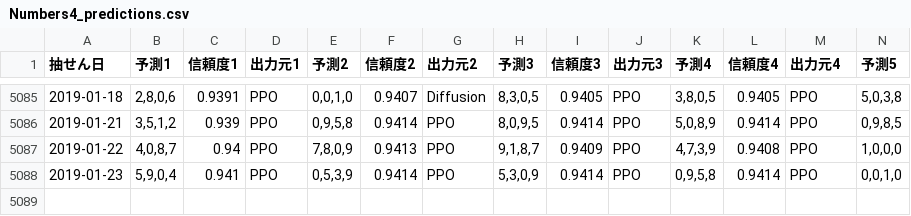
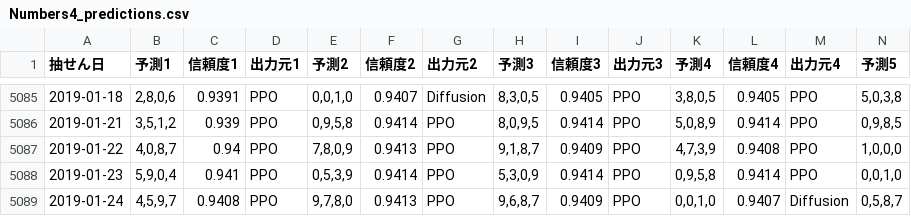
Before and after one commit to Joker7822/num4, a CSV file: Numbers4_predictions.csv, drawn as a sheet; only a part is shown, gaps mark what is left out; rows hold the shown columns only; the diff names each change by its address in the sheet, - before the commit and + after, or states it on an @@ line.

```diff
--- a/Numbers4_predictions.csv
+++ b/Numbers4_predictions.csv
+row 5089: 2019-01-24 | 4,5,9,7 | 0.9408 | PPO | 9,7,8,0 | 0.9413 | PPO | 9,6,8,7 | 0.9409 | PPO | 0,0,1,0 | 0.9407 | Diffusion | 0,5,8,7
```
